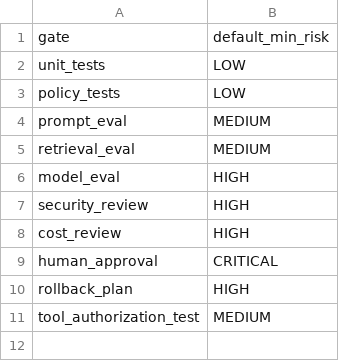
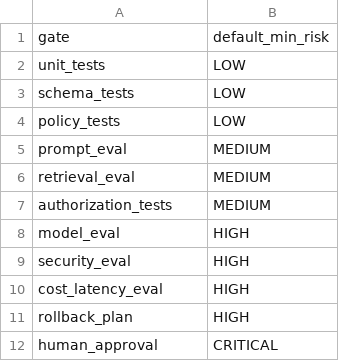
Before and after one commit to pacosepulveda/genai-applications-labs, a CSV file: M08/assets/quality_gates.csv, drawn as a sheet.

```diff
--- a/M08/assets/quality_gates.csv
+++ b/M08/assets/quality_gates.csv
@@ -2,2 +2,3 @@ gate,default_min_risk
 unit_tests,LOW
+schema_tests,LOW
 policy_tests,LOW
@@ -5,7 +6,7 @@ prompt_eval,MEDIUM
 retrieval_eval,MEDIUM
+authorization_tests,MEDIUM
 model_eval,HIGH
-security_review,HIGH
-cost_review,HIGH
+security_eval,HIGH
+cost_latency_eval,HIGH
+rollback_plan,HIGH
 human_approval,CRITICAL
-rollback_plan,HIGH
-tool_authorization_test,MEDIUM
```
Also changed, not shown: M08/assets/change_catalog.csv, M08/assets/service_metrics.csv, 32 other files.
